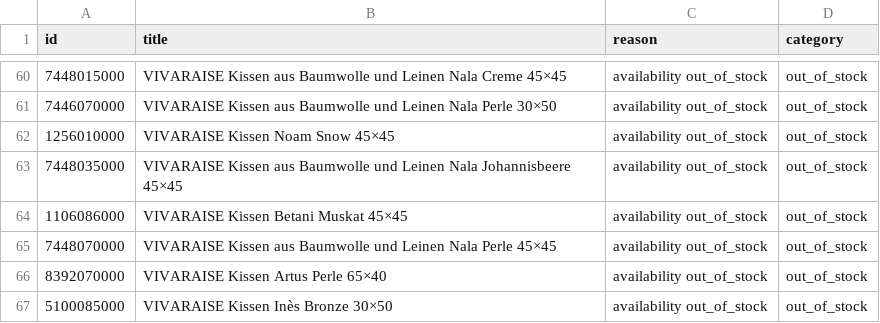
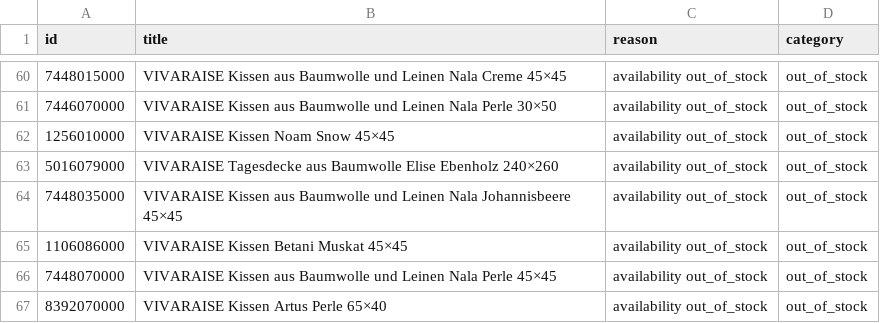
Before and after one commit to dstark-maison/mdc-merchant-feed-sync, a CSV file: data/idealo_feed_exclusions.csv, drawn as a sheet; only a part is shown, gaps mark what is left out; the shorter side is filled out with more unchanged rows; the diff covers the shown part only; the diff names each change by its address in the sheet, - before the commit and + after, or states it on an @@ line.

```diff
--- a/data/idealo_feed_exclusions.csv
+++ b/data/idealo_feed_exclusions.csv
+row 63: 5016079000 | VIVARAISE Tagesdecke aus Baumwolle Elise Ebenholz 240×260 | availability out_of_stock | out_of_stock
```
Also changed, not shown: 7 moved rows elsewhere in this file, data/idealo_feed.csv, 1 other file.
